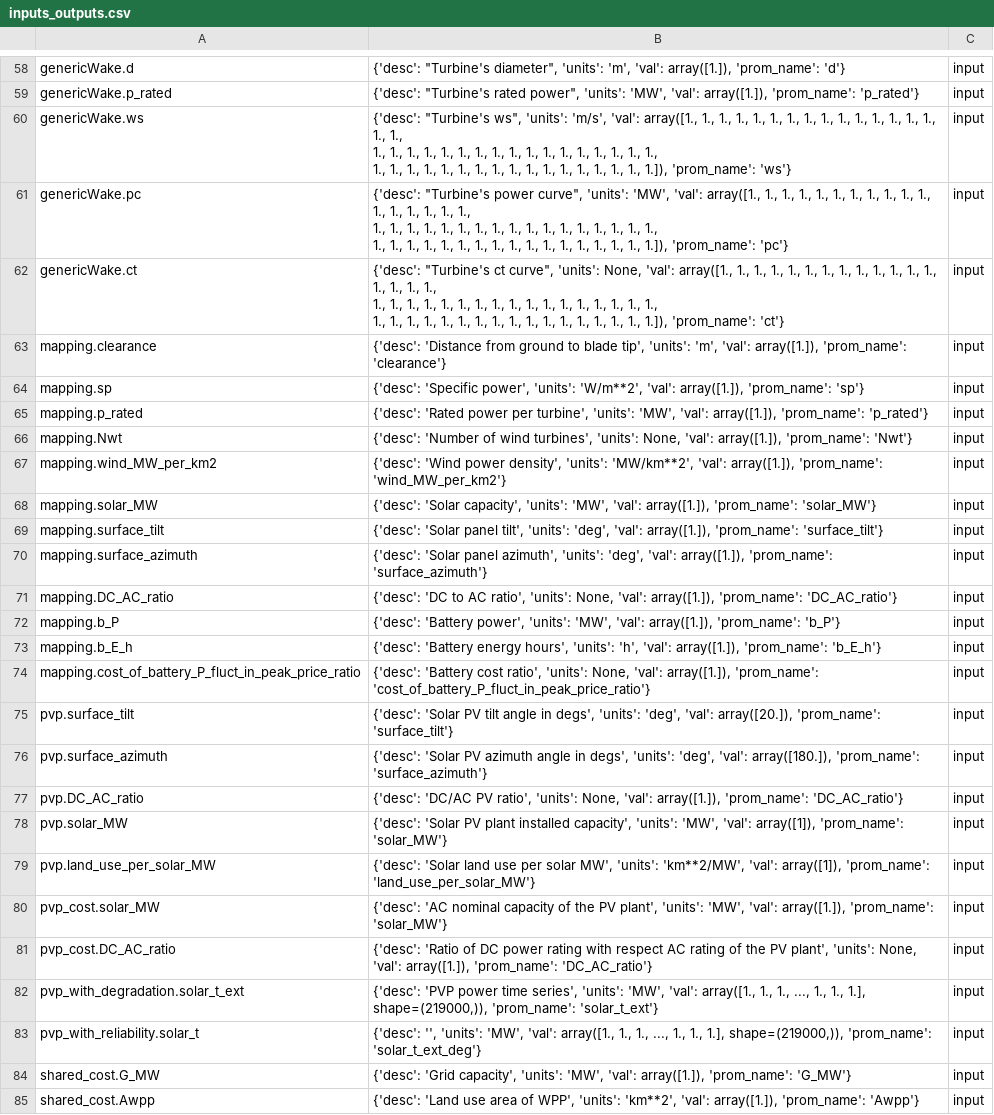
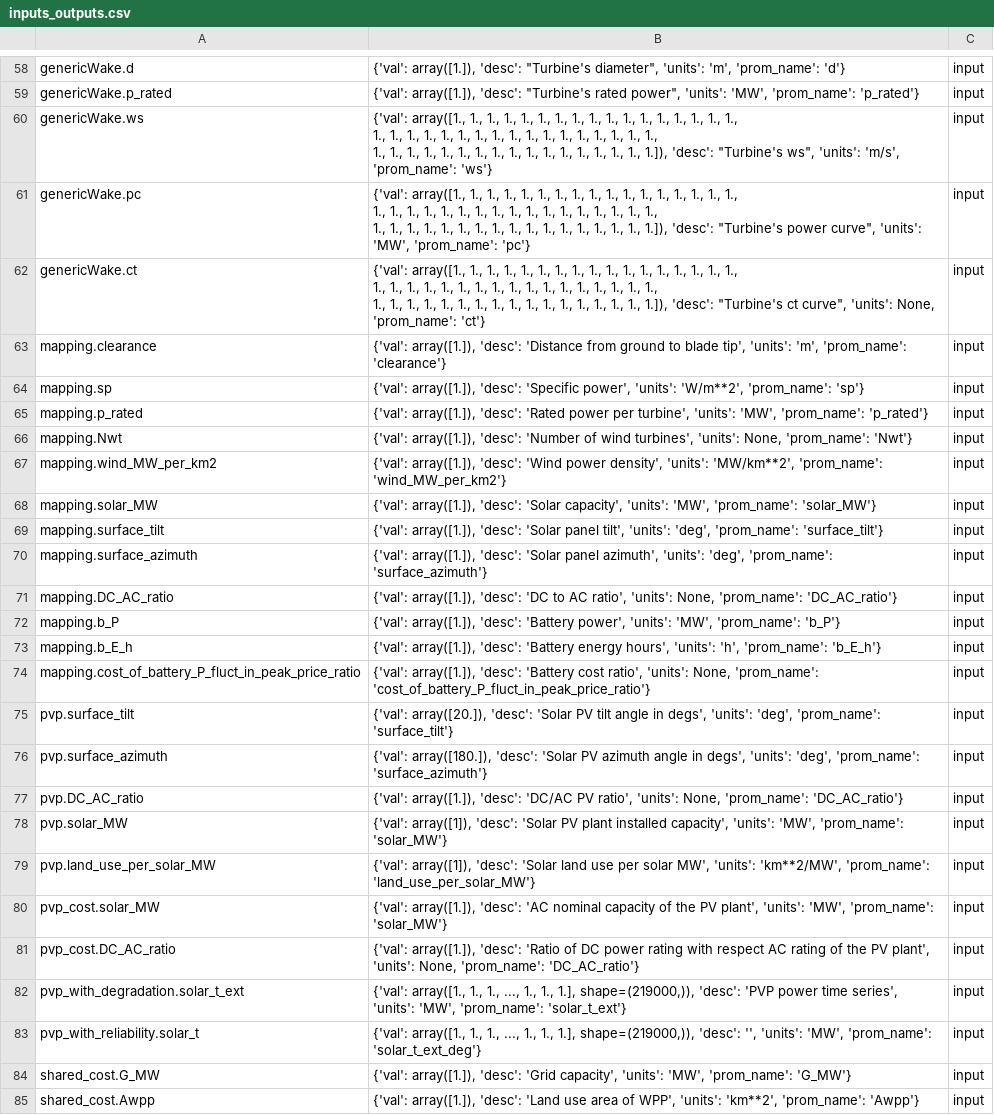
Before and after one commit to PauldeCortanze/Master_Thesis, a CSV file: inputs_outputs.csv, drawn as a sheet; only a part is shown, gaps mark what is left out; ↵ is a line break in a cell; the diff covers the shown part only; the diff names each change by its address in the sheet, - before the commit and + after, or states it on an @@ line.

```diff
--- a/inputs_outputs.csv
+++ b/inputs_outputs.csv
-B58: {'desc': "Turbine's diameter", 'units': 'm', 'val': array([1.]), 'prom_name': 'd'}
+B58: {'val': array([1.]), 'desc': "Turbine's diameter", 'units': 'm', 'prom_name': 'd'}
-B59: {'desc': "Turbine's rated power", 'units': 'MW', 'val': array([1.]), 'prom_name': 'p_rated'}
+B59: {'val': array([1.]), 'desc': "Turbine's rated power", 'units': 'MW', 'prom_name': 'p_rated'}
-B60: {'desc': "Turbine's ws", 'units': 'm/s', 'val': array([1., 1., 1., 1., 1., 1., 1., 1., 1., 1., 1., 1., 1., 1., 1., 1., 1., ↵ 1., 1., 1., 1., 1., 1., 1., 1., 1., 1., 1., 1., 1., 1., 1., 1., 1., ↵ 1., 1., 1., 1., 1., 1., 1., 1., 1., 1., 1., 1., 1., 1., 1., 1., 1.]), 'prom_name': 'ws'}
+B60: {'val': array([1., 1., 1., 1., 1., 1., 1., 1., 1., 1., 1., 1., 1., 1., 1., 1., 1., ↵ 1., 1., 1., 1., 1., 1., 1., 1., 1., 1., 1., 1., 1., 1., 1., 1., 1., ↵ 1., 1., 1., 1., 1., 1., 1., 1., 1., 1., 1., 1., 1., 1., 1., 1., 1.]), 'desc': "Turbine's ws", 'units': 'm/s', 'prom_name': 'ws'}
-B61: {'desc': "Turbine's power curve", 'units': 'MW', 'val': array([1., 1., 1., 1., 1., 1., 1., 1., 1., 1., 1., 1., 1., 1., 1., 1., 1., ↵ 1., 1., 1., 1., 1., 1., 1., 1., 1., 1., 1., 1., 1., 1., 1., 1., 1., ↵ 1., 1., 1., 1., 1., 1., 1., 1., 1., 1., 1., 1., 1., 1., 1., 1., 1.]), 'prom_name': 'pc'}
+B61: {'val': array([1., 1., 1., 1., 1., 1., 1., 1., 1., 1., 1., 1., 1., 1., 1., 1., 1., ↵ 1., 1., 1., 1., 1., 1., 1., 1., 1., 1., 1., 1., 1., 1., 1., 1., 1., ↵ 1., 1., 1., 1., 1., 1., 1., 1., 1., 1., 1., 1., 1., 1., 1., 1., 1.]), 'desc': "Turbine's power curve", 'units': 'MW', 'prom_name': 'pc'}
-B62: {'desc': "Turbine's ct curve", 'units': None, 'val': array([1., 1., 1., 1., 1., 1., 1., 1., 1., 1., 1., 1., 1., 1., 1., 1., 1., ↵ 1., 1., 1., 1., 1., 1., 1., 1., 1., 1., 1., 1., 1., 1., 1., 1., 1., ↵ 1., 1., 1., 1., 1., 1., 1., 1., 1., 1., 1., 1., 1., 1., 1., 1., 1.]), 'prom_name': 'ct'}
+B62: {'val': array([1., 1., 1., 1., 1., 1., 1., 1., 1., 1., 1., 1., 1., 1., 1., 1., 1., ↵ 1., 1., 1., 1., 1., 1., 1., 1., 1., 1., 1., 1., 1., 1., 1., 1., 1., ↵ 1., 1., 1., 1., 1., 1., 1., 1., 1., 1., 1., 1., 1., 1., 1., 1., 1.]), 'desc': "Turbine's ct curve", 'units': None, 'prom_name': 'ct'}
-B63: {'desc': 'Distance from ground to blade tip', 'units': 'm', 'val': array([1.]), 'prom_name': 'clearance'}
+B63: {'val': array([1.]), 'desc': 'Distance from ground to blade tip', 'units': 'm', 'prom_name': 'clearance'}
-B64: {'desc': 'Specific power', 'units': 'W/m**2', 'val': array([1.]), 'prom_name': 'sp'}
+B64: {'val': array([1.]), 'desc': 'Specific power', 'units': 'W/m**2', 'prom_name': 'sp'}
-B65: {'desc': 'Rated power per turbine', 'units': 'MW', 'val': array([1.]), 'prom_name': 'p_rated'}
+B65: {'val': array([1.]), 'desc': 'Rated power per turbine', 'units': 'MW', 'prom_name': 'p_rated'}
-B66: {'desc': 'Number of wind turbines', 'units': None, 'val': array([1.]), 'prom_name': 'Nwt'}
+B66: {'val': array([1.]), 'desc': 'Number of wind turbines', 'units': None, 'prom_name': 'Nwt'}
-B67: {'desc': 'Wind power density', 'units': 'MW/km**2', 'val': array([1.]), 'prom_name': 'wind_MW_per_km2'}
+B67: {'val': array([1.]), 'desc': 'Wind power density', 'units': 'MW/km**2', 'prom_name': 'wind_MW_per_km2'}
-B68: {'desc': 'Solar capacity', 'units': 'MW', 'val': array([1.]), 'prom_name': 'solar_MW'}
+B68: {'val': array([1.]), 'desc': 'Solar capacity', 'units': 'MW', 'prom_name': 'solar_MW'}
-B69: {'desc': 'Solar panel tilt', 'units': 'deg', 'val': array([1.]), 'prom_name': 'surface_tilt'}
+B69: {'val': array([1.]), 'desc': 'Solar panel tilt', 'units': 'deg', 'prom_name': 'surface_tilt'}
-B70: {'desc': 'Solar panel azimuth', 'units': 'deg', 'val': array([1.]), 'prom_name': 'surface_azimuth'}
+B70: {'val': array([1.]), 'desc': 'Solar panel azimuth', 'units': 'deg', 'prom_name': 'surface_azimuth'}
-B71: {'desc': 'DC to AC ratio', 'units': None, 'val': array([1.]), 'prom_name': 'DC_AC_ratio'}
+B71: {'val': array([1.]), 'desc': 'DC to AC ratio', 'units': None, 'prom_name': 'DC_AC_ratio'}
-B72: {'desc': 'Battery power', 'units': 'MW', 'val': array([1.]), 'prom_name': 'b_P'}
+B72: {'val': array([1.]), 'desc': 'Battery power', 'units': 'MW', 'prom_name': 'b_P'}
-B73: {'desc': 'Battery energy hours', 'units': 'h', 'val': array([1.]), 'prom_name': 'b_E_h'}
+B73: {'val': array([1.]), 'desc': 'Battery energy hours', 'units': 'h', 'prom_name': 'b_E_h'}
-B74: {'desc': 'Battery cost ratio', 'units': None, 'val': array([1.]), 'prom_name': 'cost_of_battery_P_fluct_in_peak_price_ratio'}
+B74: {'val': array([1.]), 'desc': 'Battery cost ratio', 'units': None, 'prom_name': 'cost_of_battery_P_fluct_in_peak_price_ratio'}
-B75: {'desc': 'Solar PV tilt angle in degs', 'units': 'deg', 'val': array([20.]), 'prom_name': 'surface_tilt'}
+B75: {'val': array([20.]), 'desc': 'Solar PV tilt angle in degs', 'units': 'deg', 'prom_name': 'surface_tilt'}
-B76: {'desc': 'Solar PV azimuth angle in degs', 'units': 'deg', 'val': array([180.]), 'prom_name': 'surface_azimuth'}
+B76: {'val': array([180.]), 'desc': 'Solar PV azimuth angle in degs', 'units': 'deg', 'prom_name': 'surface_azimuth'}
-B77: {'desc': 'DC/AC PV ratio', 'units': None, 'val': array([1.]), 'prom_name': 'DC_AC_ratio'}
+B77: {'val': array([1.]), 'desc': 'DC/AC PV ratio', 'units': None, 'prom_name': 'DC_AC_ratio'}
-B78: {'desc': 'Solar PV plant installed capacity', 'units': 'MW', 'val': array([1]), 'prom_name': 'solar_MW'}
+B78: {'val': array([1]), 'desc': 'Solar PV plant installed capacity', 'units': 'MW', 'prom_name': 'solar_MW'}
-B79: {'desc': 'Solar land use per solar MW', 'units': 'km**2/MW', 'val': array([1]), 'prom_name': 'land_use_per_solar_MW'}
+B79: {'val': array([1]), 'desc': 'Solar land use per solar MW', 'units': 'km**2/MW', 'prom_name': 'land_use_per_solar_MW'}
-B80: {'desc': 'AC nominal capacity of the PV plant', 'units': 'MW', 'val': array([1.]), 'prom_name': 'solar_MW'}
+B80: {'val': array([1.]), 'desc': 'AC nominal capacity of the PV plant', 'units': 'MW', 'prom_name': 'solar_MW'}
-B81: {'desc': 'Ratio of DC power rating with respect AC rating of the PV plant', 'units': None, 'val': array([1.]), 'prom_name': 'DC_AC_ratio'}
+B81: {'val': array([1.]), 'desc': 'Ratio of DC power rating with respect AC rating of the PV plant', 'units': None, 'prom_name': 'DC_AC_ratio'}
-B82: {'desc': 'PVP power time series', 'units': 'MW', 'val': array([1., 1., 1., ..., 1., 1., 1.], shape=(219000,)), 'prom_name': 'solar_t_ext'}
+B82: {'val': array([1., 1., 1., ..., 1., 1., 1.], shape=(219000,)), 'desc': 'PVP power time series', 'units': 'MW', 'prom_name': 'solar_t_ext'}
-B83: {'desc': '', 'units': 'MW', 'val': array([1., 1., 1., ..., 1., 1., 1.], shape=(219000,)), 'prom_name': 'solar_t_ext_deg'}
+B83: {'val': array([1., 1., 1., ..., 1., 1., 1.], shape=(219000,)), 'desc': '', 'units': 'MW', 'prom_name': 'solar_t_ext_deg'}
-B84: {'desc': 'Grid capacity', 'units': 'MW', 'val': array([1.]), 'prom_name': 'G_MW'}
+B84: {'val': array([1.]), 'desc': 'Grid capacity', 'units': 'MW', 'prom_name': 'G_MW'}
-B85: {'desc': 'Land use area of WPP', 'units': 'km**2', 'val': array([1.]), 'prom_name': 'Awpp'}
+B85: {'val': array([1.]), 'desc': 'Land use area of WPP', 'units': 'km**2', 'prom_name': 'Awpp'}
```
Also changed, not shown: 130 edited cells elsewhere in this file, hydesign_design_0.csv, 10 other files.
